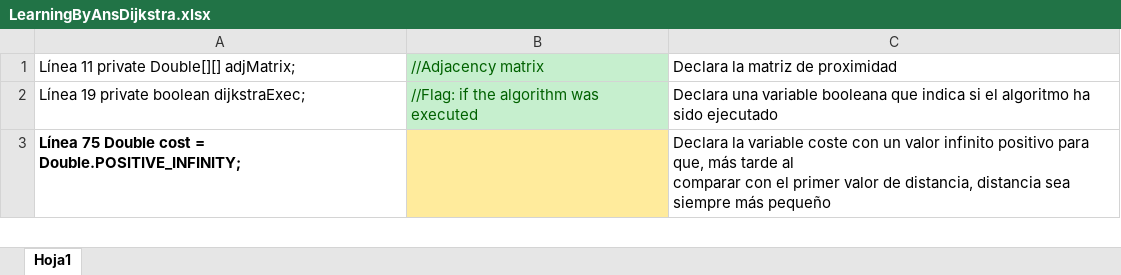
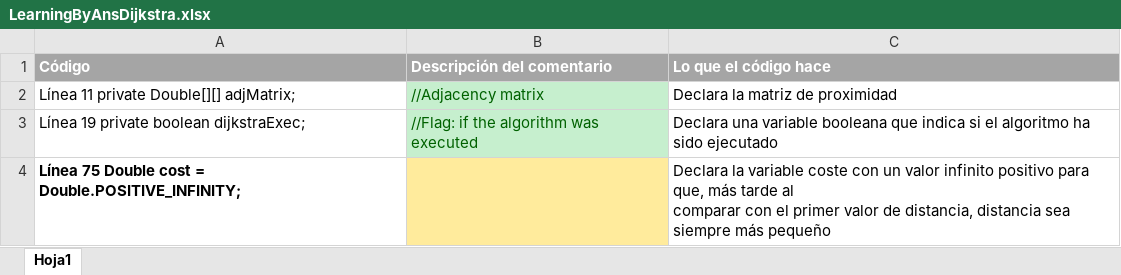
Before and after one commit to mariagallegomartin/VVroche, an Excel workbook: Analisis estatico/LearningByAnsDijkstra.xlsx, sheet Hoja1, drawn as a sheet; only a part is shown; values as stored, in another font and other column widths than the file's, no borders; the diff names each change by its address in the sheet, - before the commit and + after, or states it on an @@ line.

Commit message:
Actualizacion Dijkstra

```diff
--- a/Analisis estatico/LearningByAnsDijkstra.xlsx (sheet Hoja1)
+++ b/Analisis estatico/LearningByAnsDijkstra.xlsx (sheet Hoja1)
+row 1: Código | Descripción del comentario | Lo que el código hace
```
